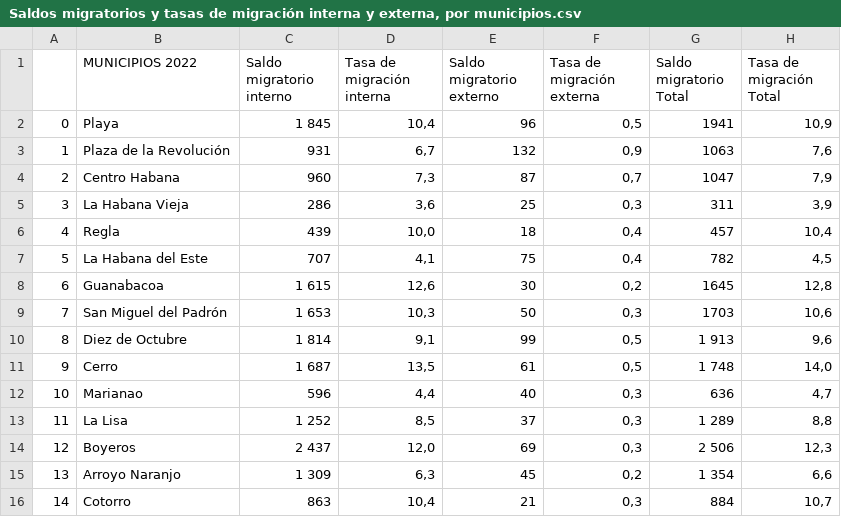
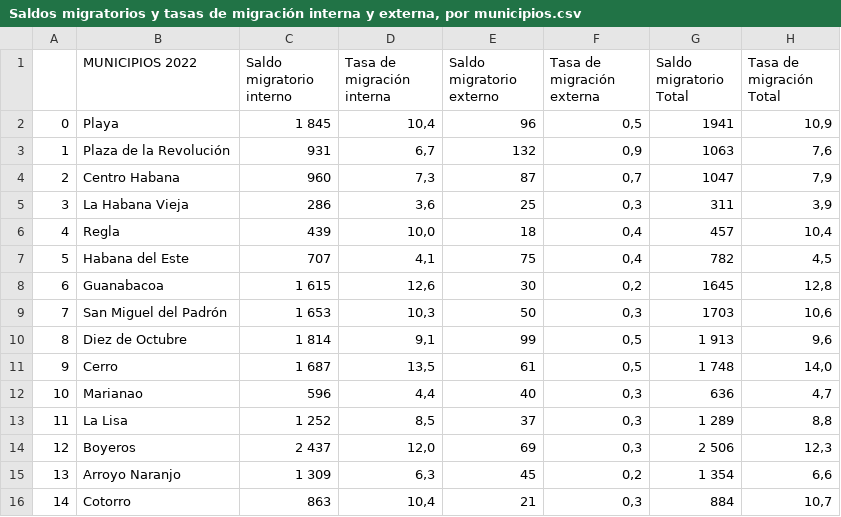
Before and after one commit to vicent-cao02/La-Migracion, a CSV file: Data/Saldos migratorios y tasas de migración interna y externa, por municipios.csv, drawn as a sheet.

```diff
--- a/Data/Saldos migratorios y tasas de migración interna y externa, por municipios.csv
+++ b/Data/Saldos migratorios y tasas de migración interna y externa, por municipios.csv
@@ -6,3 +6,3 @@
 4,Regla,439,"10,0",18,"0,4",457,"10,4"
-5,La Habana del Este,707,"4,1",75,"0,4",782,"4,5"
+5,Habana del Este,707,"4,1",75,"0,4",782,"4,5"
 6,Guanabacoa,1 615,"12,6",30,"0,2",1645,"12,8"
```
Also changed, not shown: 8 other files.
